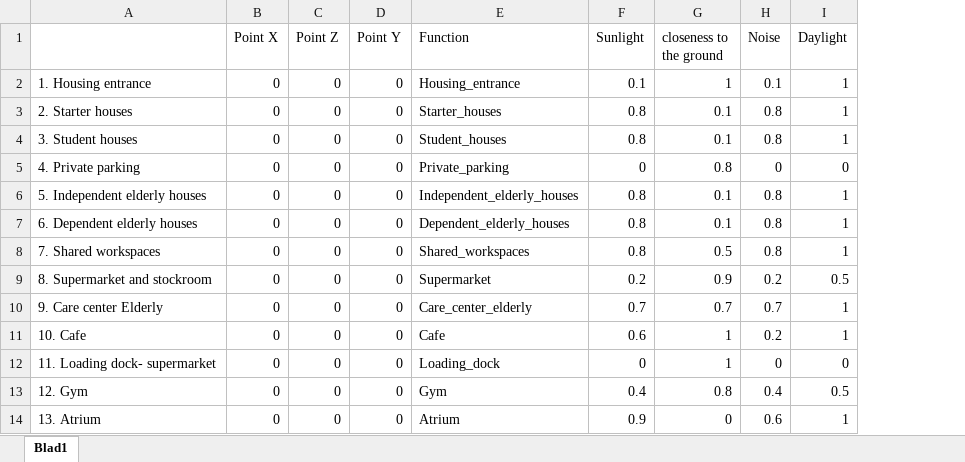
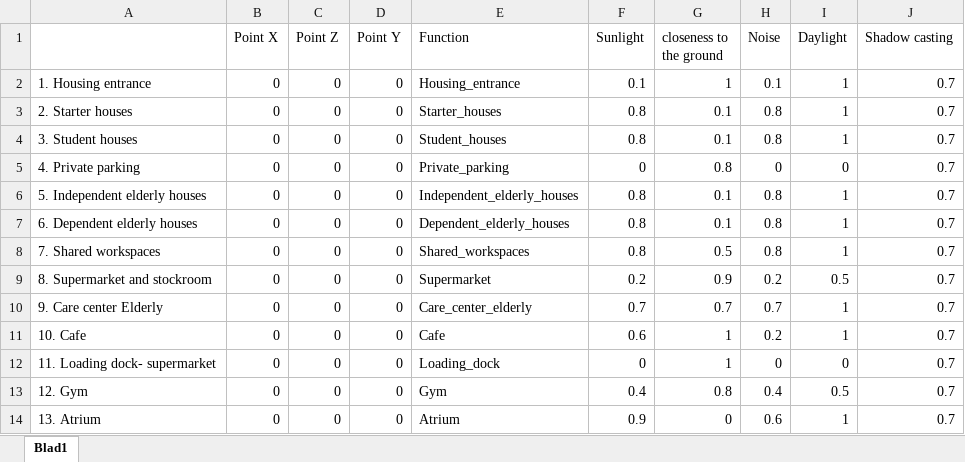
Before and after one commit to gfmdenhollande/CDS-Project, an Excel workbook: Weightings analysis table excel.xlsx, sheet Blad1, drawn as a sheet; only a part is shown; values as stored, in another font and other column widths than the file's, no borders; the diff names each change by its address in the sheet, - before the commit and + after, or states it on an @@ line.

Commit message:
shadow casting is added to the analysis weighting

```diff
--- a/Weightings analysis table excel.xlsx (sheet Blad1)
+++ b/Weightings analysis table excel.xlsx (sheet Blad1)
+column J (Shadow casting), rows 2-14: all 0.7
```
Also changed, not shown: 1 other file.
